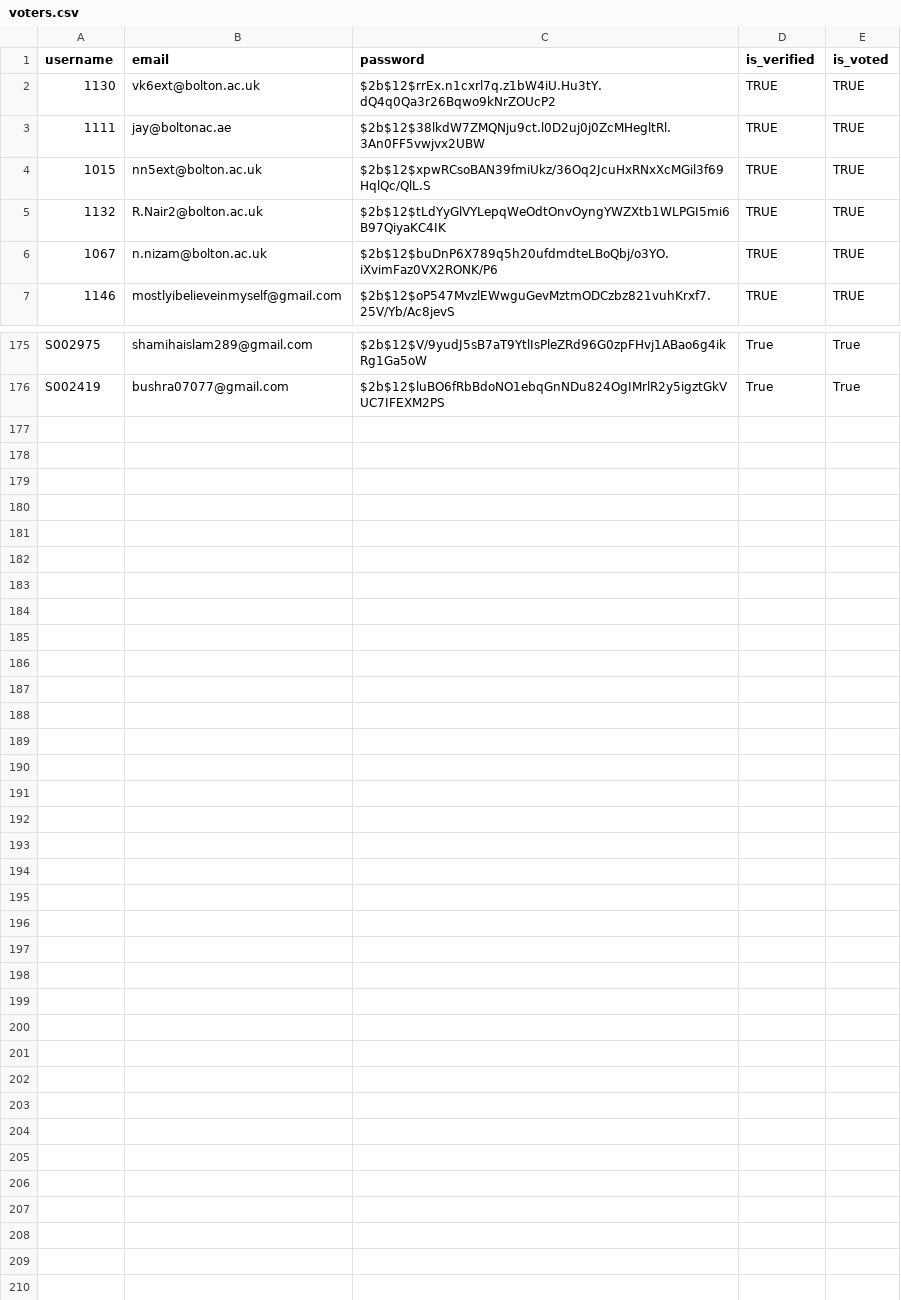
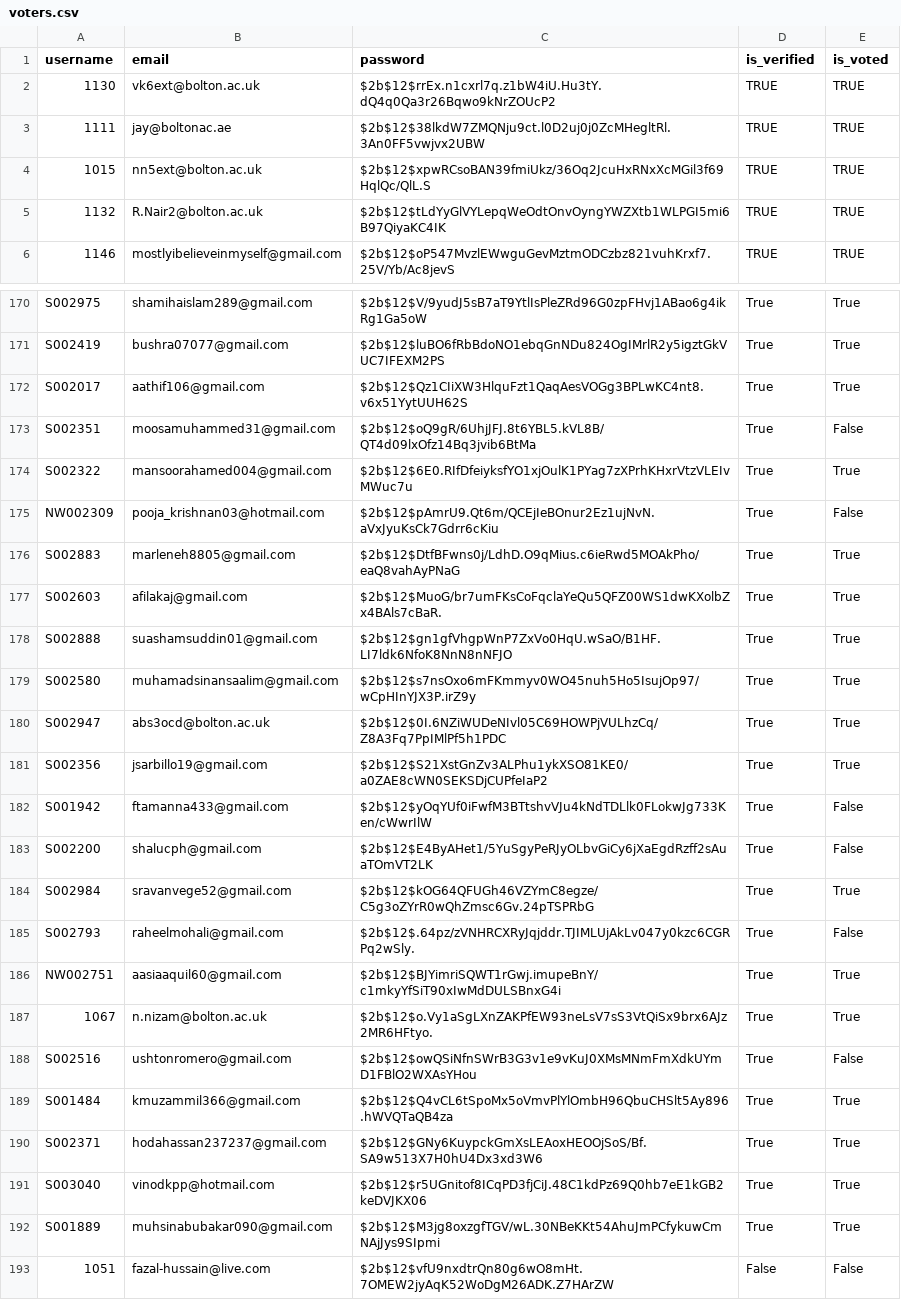
Before and after one commit to lemoninabag/winc-elections, a CSV file: voters.csv, drawn as a sheet; only a part is shown, gaps mark what is left out; removed rows and columns are numbered as before the commit, all else as after; the diff covers the shown part only; the diff names each change by its address in the sheet, - before the commit and + after, or states it on an @@ line.

Commit message:
Update voters.csv

```diff
--- a/voters.csv
+++ b/voters.csv
-row 6: 1067 | n.nizam@bolton.ac.uk | $2b$12$buDnP6X789q5h20ufdmdteLBoQbj/o3YO.iXvimFaz0VX2RONK/P6 | TRUE | TRUE
+row 172: S002017 | aathif106@gmail.com | $2b$12$Qz1CIiXW3HlquFzt1QaqAesVOGg3BPLwKC4nt8.v6x51YytUUH62S | True | True
+row 173: S002351 | moosamuhammed31@gmail.com | $2b$12$oQ9gR/6UhjJFJ.8t6YBL5.kVL8B/QT4d09lxOfz14Bq3jvib6BtMa | True | False
+row 174: S002322 | mansoorahamed004@gmail.com | $2b$12$6E0.RIfDfeiyksfYO1xjOulK1PYag7zXPrhKHxrVtzVLEIvMWuc7u | True | True
+row 175: NW002309 | pooja_krishnan03@hotmail.com | $2b$12$pAmrU9.Qt6m/QCEjIeBOnur2Ez1ujNvN.aVxJyuKsCk7Gdrr6cKiu | True | False
+row 176: S002883 | marleneh8805@gmail.com | $2b$12$DtfBFwns0j/LdhD.O9qMius.c6ieRwd5MOAkPho/eaQ8vahAyPNaG | True | True
+row 177: S002603 | afilakaj@gmail.com | $2b$12$MuoG/br7umFKsCoFqclaYeQu5QFZ00WS1dwKXolbZx4BAls7cBaR. | True | True
+row 178: S002888 | suashamsuddin01@gmail.com | $2b$12$gn1gfVhgpWnP7ZxVo0HqU.wSaO/B1HF.LI7ldk6NfoK8NnN8nNFJO | True | True
+row 179: S002580 | muhamadsinansaalim@gmail.com | $2b$12$s7nsOxo6mFKmmyv0WO45nuh5Ho5IsujOp97/wCpHInYJX3P.irZ9y | True | True
+row 180: S002947 | abs3ocd@bolton.ac.uk | $2b$12$0I.6NZiWUDeNIvl05C69HOWPjVULhzCq/Z8A3Fq7PpIMlPf5h1PDC | True | True
+row 181: S002356 | jsarbillo19@gmail.com | $2b$12$S21XstGnZv3ALPhu1ykXSO81KE0/a0ZAE8cWN0SEKSDjCUPfeIaP2 | True | True
+row 182: S001942 | ftamanna433@gmail.com | $2b$12$yOqYUf0iFwfM3BTtshvVJu4kNdTDLlk0FLokwJg733Ken/cWwrIlW | True | False
+row 183: S002200 | shalucph@gmail.com | $2b$12$E4ByAHet1/5YuSgyPeRJyOLbvGiCy6jXaEgdRzff2sAuaTOmVT2LK | True | False
+row 184: S002984 | sravanvege52@gmail.com | $2b$12$kOG64QFUGh46VZYmC8egze/C5g3oZYrR0wQhZmsc6Gv.24pTSPRbG | True | True
+row 185: S002793 | raheelmohali@gmail.com | $2b$12$.64pz/zVNHRCXRyJqjddr.TJIMLUjAkLv047y0kzc6CGRPq2wSly. | True | False
+row 186: NW002751 | aasiaaquil60@gmail.com | $2b$12$BJYimriSQWT1rGwj.imupeBnY/c1mkyYfSiT90xIwMdDULSBnxG4i | True | True
+row 187: 1067 | n.nizam@bolton.ac.uk | $2b$12$o.Vy1aSgLXnZAKPfEW93neLsV7sS3VtQiSx9brx6AJz2MR6HFtyo. | True | True
+row 188: S002516 | ushtonromero@gmail.com | $2b$12$owQSiNfnSWrB3G3v1e9vKuJ0XMsMNmFmXdkUYmD1FBlO2WXAsYHou | True | False
+row 189: S001484 | kmuzammil366@gmail.com | $2b$12$Q4vCL6tSpoMx5oVmvPlYlOmbH96QbuCHSlt5Ay896.hWVQTaQB4za | True | True
+row 190: S002371 | hodahassan237237@gmail.com | $2b$12$GNy6KuypckGmXsLEAoxHEOOjSoS/Bf.SA9w513X7H0hU4Dx3xd3W6 | True | True
+row 191: S003040 | vinodkpp@hotmail.com | $2b$12$r5UGnitof8ICqPD3fjCiJ.48C1kdPz69Q0hb7eE1kGB2keDVJKX06 | True | True
+row 192: S001889 | muhsinabubakar090@gmail.com | $2b$12$M3jg8oxzgfTGV/wL.30NBeKKt54AhuJmPCfykuwCmNAjJys9SIpmi | True | True
+row 193: 1051 | fazal-hussain@live.com | $2b$12$vfU9nxdtrQn80g6wO8mHt.7OMEW2jyAqK52WoDgM26ADK.Z7HArZW | False | False
```
Also changed, not shown: 4 removed rows and 3 edited cells elsewhere in this file.
